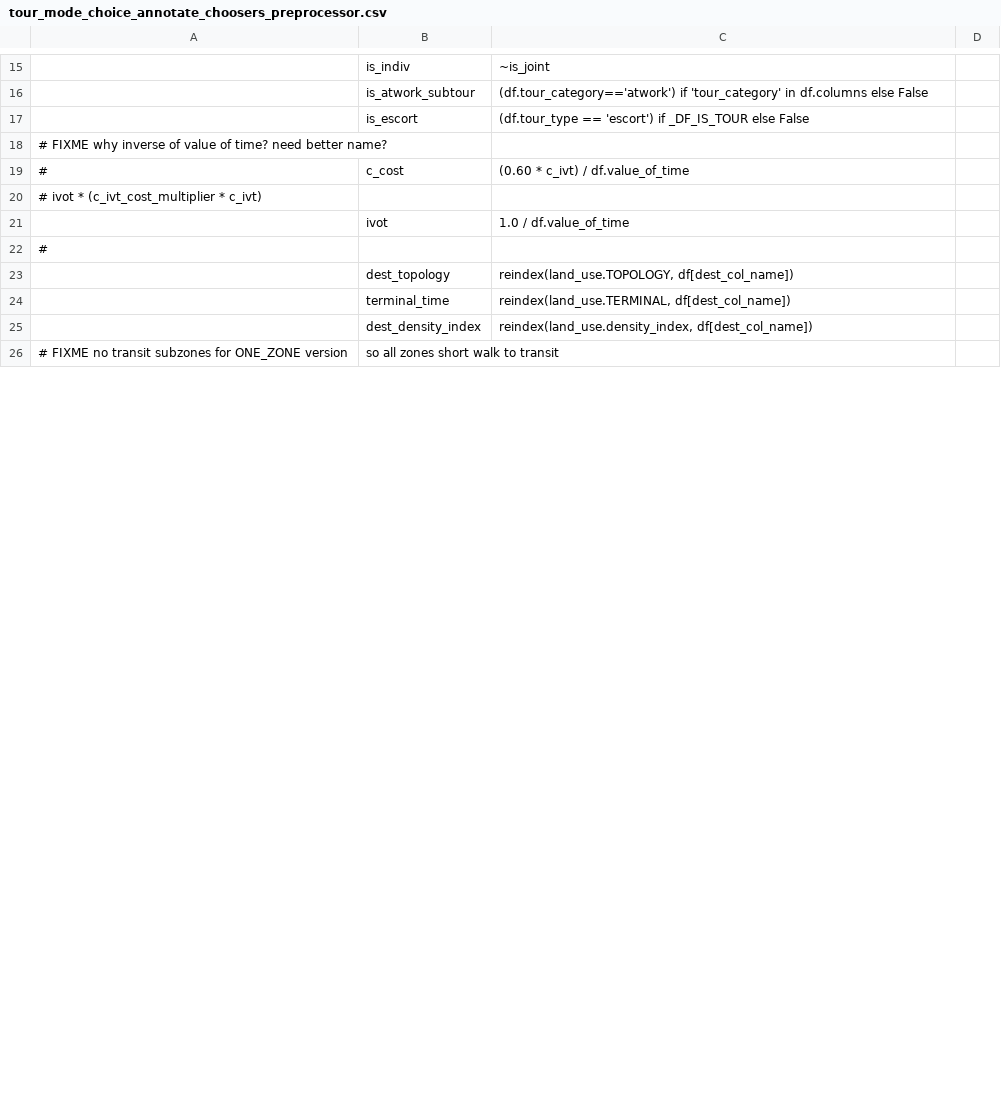
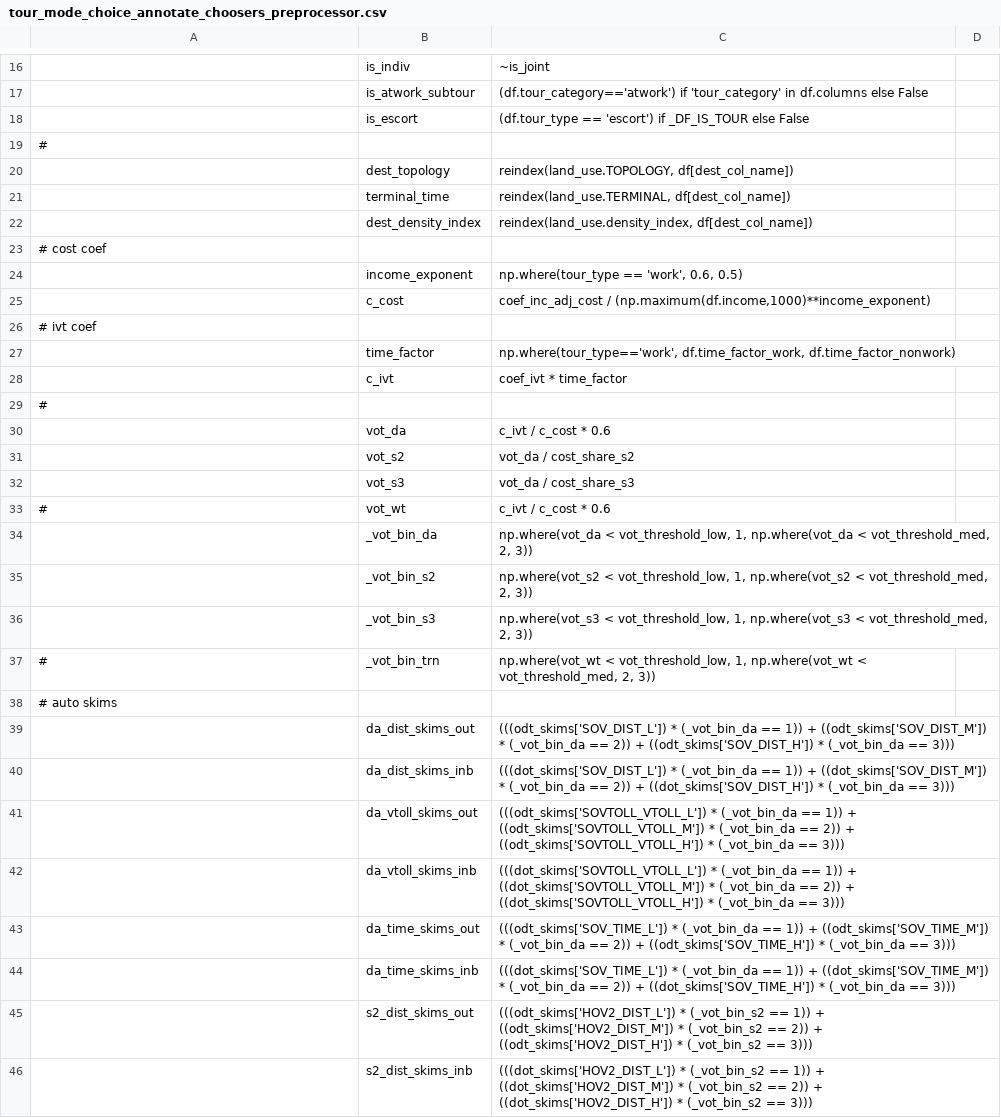
Before and after one commit to psrc/psrc_activitysim, a CSV file: configs_dev/tour_mode_choice_annotate_choosers_preprocessor.csv, drawn as a sheet; only a part is shown, gaps mark what is left out; removed rows and columns are numbered as before the commit, all else as after; the diff covers the shown part only; the diff names each change by its address in the sheet, - before the commit and + after, or states it on an @@ line.

Commit message:
updated with new VOT approach and add L/M/H in preprocessor, added TAXI and TNC_SHARED modes, updated the time and cost coefficients to be unique across purposes, removed coef multipliers and replaced coef_ivt with specific coef for estimation, removed bridge toll, removed transit modes not used (express, heavy rail), consolidated specs for ASC

```diff
--- a/configs_dev/tour_mode_choice_annotate_choosers_preprocessor.csv
+++ b/configs_dev/tour_mode_choice_annotate_choosers_preprocessor.csv
-row 18: # FIXME why inverse of value of time? need better name?
-row 19: # | c_cost | (0.60 * c_ivt) / df.value_of_time
-row 20: # ivot * (c_ivt_cost_multiplier * c_ivt)
-row 21:  | ivot | 1.0 / df.value_of_time
-row 26: # FIXME no transit subzones for ONE_ZONE version | so all zones short walk to transit
+row 23: # cost coef
+row 24:  | income_exponent | np.where(tour_type == 'work', 0.6, 0.5)
+row 25:  | c_cost | coef_inc_adj_cost / (np.maximum(df.income,1000)**income_exponent)
+row 26: # ivt coef
+row 27:  | time_factor | np.where(tour_type=='work', df.time_factor_work, df.time_factor_nonwork)
+row 28:  | c_ivt | coef_ivt * time_factor
@@ row 67 moved to row 29: # @@
+row 30:  | vot_da | c_ivt / c_cost * 0.6
+row 31:  | vot_s2 | vot_da / cost_share_s2
+row 32:  | vot_s3 | vot_da / cost_share_s3
+row 33: # | vot_wt | c_ivt / c_cost * 0.6
+row 34:  | _vot_bin_da | np.where(vot_da < vot_threshold_low, 1, np.where(vot_da < vot_threshold_med, 2, 3))
+row 35:  | _vot_bin_s2 | np.where(vot_s2 < vot_threshold_low, 1, np.where(vot_s2 < vot_threshold_med, 2, 3))
+row 36:  | _vot_bin_s3 | np.where(vot_s3 < vot_threshold_low, 1, np.where(vot_s3 < vot_threshold_med, 2, 3))
+row 37: # | _vot_bin_trn | np.where(vot_wt < vot_threshold_low, 1, np.where(vot_wt < vot_threshold_med, 2, 3))
+row 38: # auto skims
+row 39:  | da_dist_skims_out | (((odt_skims['SOV_DIST_L']) * (_vot_bin_da == 1)) + ((odt_skims['SOV_DIST_M']) * (_vot_bin_da == 2)) + ((odt_skims['SOV_DIST_H']) * (_vot_bin_da == 3)))
+row 40:  | da_dist_skims_inb | (((dot_skims['SOV_DIST_L']) * (_vot_bin_da == 1)) + ((dot_skims['SOV_DIST_M']) * (_vot_bin_da == 2)) + ((dot_skims['SOV_DIST_H']) * (_vot_bin_da == 3)))
+row 41:  | da_vtoll_skims_out | (((odt_skims['SOVTOLL_VTOLL_L']) * (_vot_bin_da == 1)) + ((odt_skims['SOVTOLL_VTOLL_M']) * (_vot_bin_da == 2)) + ((odt_skims['SOVTOLL_VTOLL_H']) * (_vot_bin_da == 3)))
+row 42:  | da_vtoll_skims_inb | (((dot_skims['SOVTOLL_VTOLL_L']) * (_vot_bin_da == 1)) + ((dot_skims['SOVTOLL_VTOLL_M']) * (_vot_bin_da == 2)) + ((dot_skims['SOVTOLL_VTOLL_H']) * (_vot_bin_da == 3)))
+row 43:  | da_time_skims_out | (((odt_skims['SOV_TIME_L']) * (_vot_bin_da == 1)) + ((odt_skims['SOV_TIME_M']) * (_vot_bin_da == 2)) + ((odt_skims['SOV_TIME_H']) * (_vot_bin_da == 3)))
+row 44:  | da_time_skims_inb | (((dot_skims['SOV_TIME_L']) * (_vot_bin_da == 1)) + ((dot_skims['SOV_TIME_M']) * (_vot_bin_da == 2)) + ((dot_skims['SOV_TIME_H']) * (_vot_bin_da == 3)))
+row 45:  | s2_dist_skims_out | (((odt_skims['HOV2_DIST_L']) * (_vot_bin_s2 == 1)) + ((odt_skims['HOV2_DIST_M']) * (_vot_bin_s2 == 2)) + ((odt_skims['HOV2_DIST_H']) * (_vot_bin_s2 == 3)))
+row 46:  | s2_dist_skims_inb | (((dot_skims['HOV2_DIST_L']) * (_vot_bin_s2 == 1)) + ((dot_skims['HOV2_DIST_M']) * (_vot_bin_s2 == 2)) + ((dot_skims['HOV2_DIST_H']) * (_vot_bin_s2 == 3)))
```
Also changed, not shown: 18 added rows, 8 removed rows, 3 moved rows and 4 edited cells elsewhere in this file, configs_dev/tour_mode_choice.csv, configs_dev/tour_mode_choice_coeffs.csv, 2 other files.
